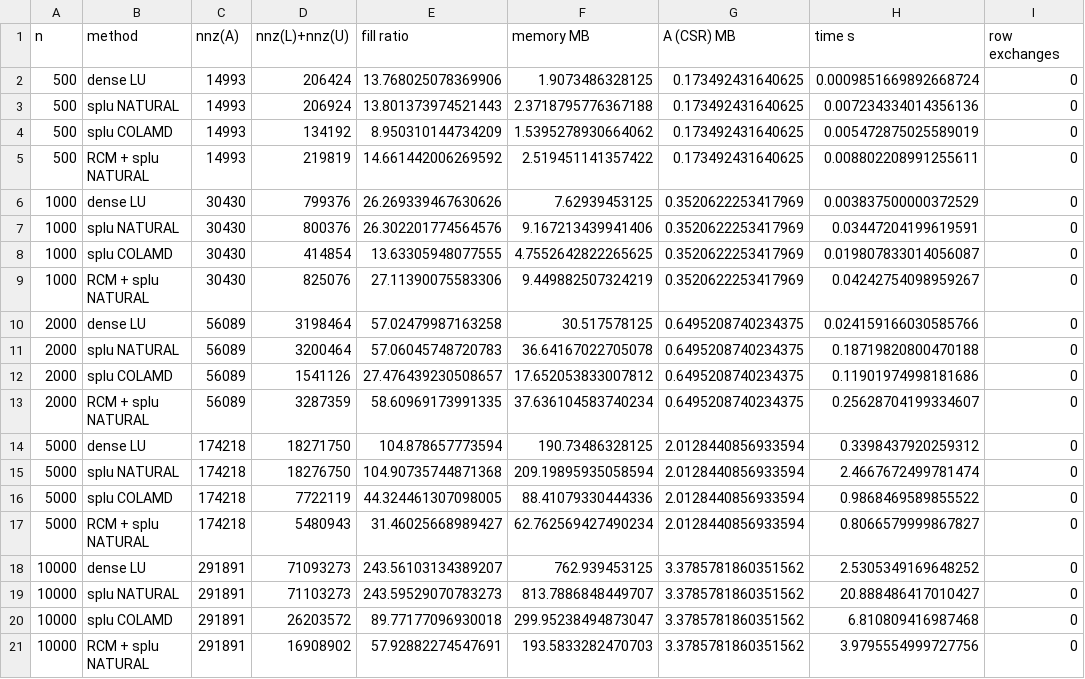
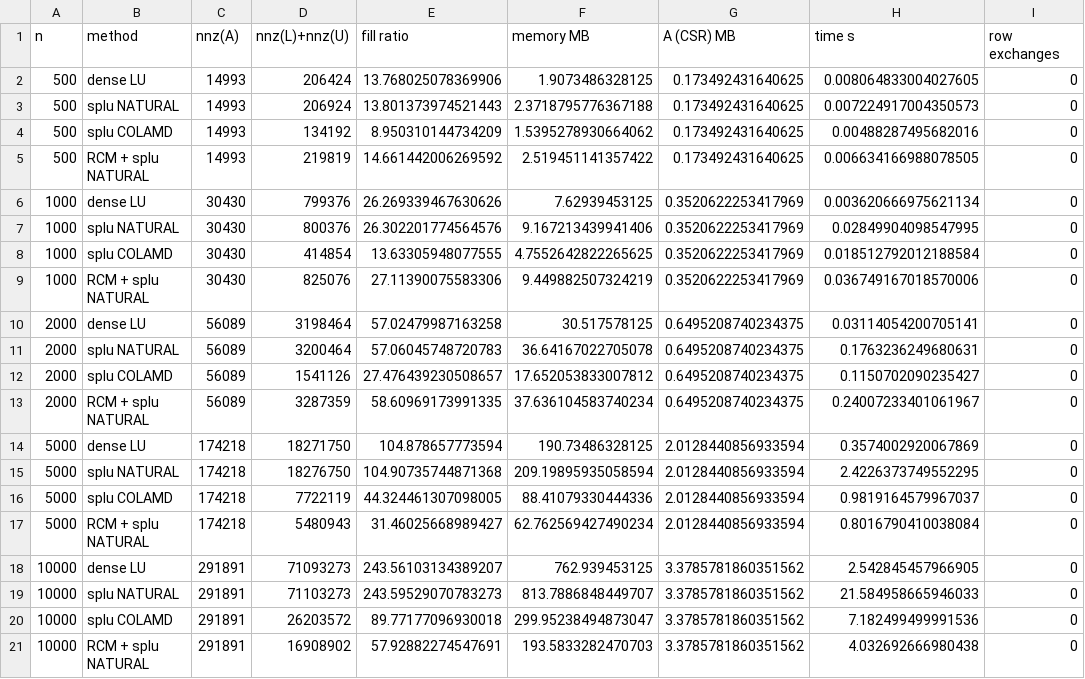
Before and after one commit to Par-TBasti/Dogmatism-in-Large-Scale-Social-Networks, a CSV file: data/processed/m2_lu_fill_in.csv, drawn as a sheet.

```diff
--- a/data/processed/m2_lu_fill_in.csv
+++ b/data/processed/m2_lu_fill_in.csv
@@ -1,21 +1,21 @@
 n,method,nnz(A),nnz(L)+nnz(U),fill ratio,memory MB,A (CSR) MB,time s,row exchanges
-500,dense LU,14993,206424,13.768025078369906,1.9073486328125,0.173492431640625,0.0009851669892668724,0
-500,splu NATURAL,14993,206924,13.801373974521443,2.3718795776367188,0.173492431640625,0.007234334014356136,0
-500,splu COLAMD,14993,134192,8.950310144734209,1.5395278930664062,0.173492431640625,0.005472875025589019,0
-500,RCM + splu NATURAL,14993,219819,14.661442006269592,2.519451141357422,0.173492431640625,0.008802208991255611,0
-1000,dense LU,30430,799376,26.269339467630626,7.62939453125,0.3520622253417969,0.003837500000372529,0
-1000,splu NATURAL,30430,800376,26.302201774564576,9.167213439941406,0.3520622253417969,0.03447204199619591,0
-1000,splu COLAMD,30430,414854,13.63305948077555,4.7552642822265625,0.3520622253417969,0.019807833014056087,0
-1000,RCM + splu NATURAL,30430,825076,27.11390075583306,9.449882507324219,0.3520622253417969,0.04242754098959267,0
-2000,dense LU,56089,3198464,57.02479987163258,30.517578125,0.6495208740234375,0.024159166030585766,0
-2000,splu NATURAL,56089,3200464,57.06045748720783,36.64167022705078,0.6495208740234375,0.18719820800470188,0
-2000,splu COLAMD,56089,1541126,27.476439230508657,17.652053833007812,0.6495208740234375,0.11901974998181686,0
-2000,RCM + splu NATURAL,56089,3287359,58.60969173991335,37.636104583740234,0.6495208740234375,0.25628704199334607,0
-5000,dense LU,174218,18271750,104.878657773594,190.73486328125,2.0128440856933594,0.3398437920259312,0
-5000,splu NATURAL,174218,18276750,104.90735744871368,209.19895935058594,2.0128440856933594,2.4667672499781474,0
-5000,splu COLAMD,174218,7722119,44.324461307098005,88.41079330444336,2.0128440856933594,0.9868469589855522,0
-5000,RCM + splu NATURAL,174218,5480943,31.46025668989427,62.762569427490234,2.0128440856933594,0.8066579999867827,0
-10000,dense LU,291891,71093273,243.56103134389207,762.939453125,3.3785781860351562,2.5305349169648252,0
-10000,splu NATURAL,291891,71103273,243.59529070783273,813.7886848449707,3.3785781860351562,20.888486417010427,0
-10000,splu COLAMD,291891,26203572,89.77177096930018,299.95238494873047,3.3785781860351562,6.810809416987468,0
-10000,RCM + splu NATURAL,291891,16908902,57.92882274547691,193.5833282470703,3.3785781860351562,3.9795554999727756,0
+500,dense LU,14993,206424,13.768025078369906,1.9073486328125,0.173492431640625,0.008064833004027605,0
+500,splu NATURAL,14993,206924,13.801373974521443,2.3718795776367188,0.173492431640625,0.007224917004350573,0
+500,splu COLAMD,14993,134192,8.950310144734209,1.5395278930664062,0.173492431640625,0.00488287495682016,0
+500,RCM + splu NATURAL,14993,219819,14.661442006269592,2.519451141357422,0.173492431640625,0.006634166988078505,0
+1000,dense LU,30430,799376,26.269339467630626,7.62939453125,0.3520622253417969,0.003620666975621134,0
+1000,splu NATURAL,30430,800376,26.302201774564576,9.167213439941406,0.3520622253417969,0.02849904098547995,0
+1000,splu COLAMD,30430,414854,13.63305948077555,4.7552642822265625,0.3520622253417969,0.018512792012188584,0
+1000,RCM + splu NATURAL,30430,825076,27.11390075583306,9.449882507324219,0.3520622253417969,0.036749167018570006,0
+2000,dense LU,56089,3198464,57.02479987163258,30.517578125,0.6495208740234375,0.03114054200705141,0
+2000,splu NATURAL,56089,3200464,57.06045748720783,36.64167022705078,0.6495208740234375,0.1763236249680631,0
+2000,splu COLAMD,56089,1541126,27.476439230508657,17.652053833007812,0.6495208740234375,0.1150702090235427,0
+2000,RCM + splu NATURAL,56089,3287359,58.60969173991335,37.636104583740234,0.6495208740234375,0.24007233401061967,0
+5000,dense LU,174218,18271750,104.878657773594,190.73486328125,2.0128440856933594,0.3574002920067869,0
+5000,splu NATURAL,174218,18276750,104.90735744871368,209.19895935058594,2.0128440856933594,2.4226373749552295,0
+5000,splu COLAMD,174218,7722119,44.324461307098005,88.41079330444336,2.0128440856933594,0.9819164579967037,0
+5000,RCM + splu NATURAL,174218,5480943,31.46025668989427,62.762569427490234,2.0128440856933594,0.8016790410038084,0
+10000,dense LU,291891,71093273,243.56103134389207,762.939453125,3.3785781860351562,2.542845457966905,0
+10000,splu NATURAL,291891,71103273,243.59529070783273,813.7886848449707,3.3785781860351562,21.584958665946033,0
+10000,splu COLAMD,291891,26203572,89.77177096930018,299.95238494873047,3.3785781860351562,7.182499499991536,0
+10000,RCM + splu NATURAL,291891,16908902,57.92882274547691,193.5833282470703,3.3785781860351562,4.032692666980438,0
```
Also changed, not shown: 3 other files.
